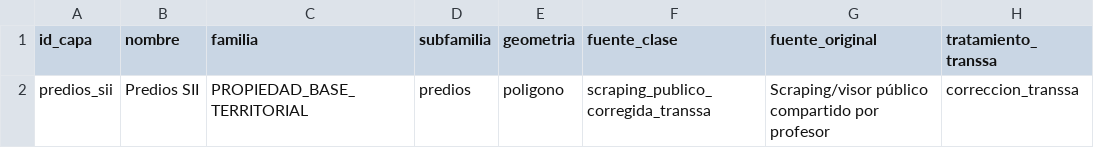
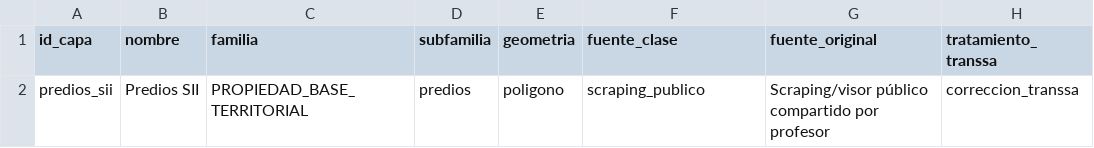
Before and after one commit to javiera-amb/observatorio-normativo-transsa, a CSV file: config/catalogo_capas_ejemplo.csv, drawn as a sheet; only a part is shown; the diff names each change by its address in the sheet, - before the commit and + after, or states it on an @@ line.

Commit message:
Precisar clasificación de fuente y tratamiento Transsa

```diff
--- a/config/catalogo_capas_ejemplo.csv
+++ b/config/catalogo_capas_ejemplo.csv
-F2 (fuente_clase): scraping_publico_corregida_transsa
+F2 (fuente_clase): scraping_publico
```
Also changed, not shown: 1 other file.
